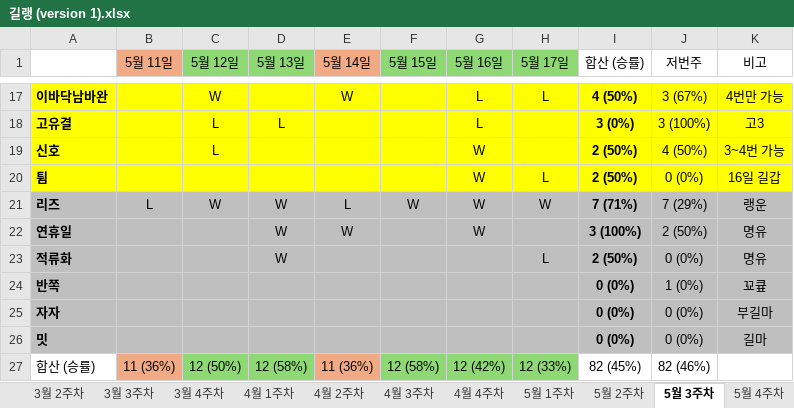
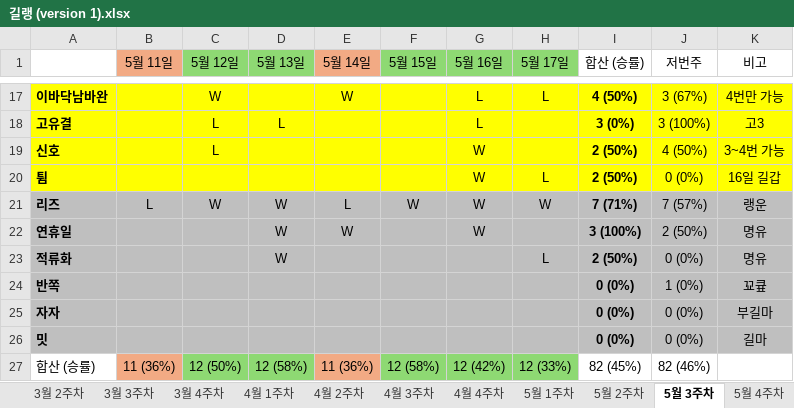
Before and after one commit to Leeze06/Romang, an Excel workbook: data/길랭 (version 1).xlsx, sheet 5월 3주차, drawn as a sheet; only a part is shown, gaps mark what is left out; values as stored, in another font and other column widths than the file's, no borders; the diff names each change by its address in the sheet, - before the commit and + after, or states it on an @@ line.

```diff
--- a/data/길랭 (version 1).xlsx (sheet 5월 3주차)
+++ b/data/길랭 (version 1).xlsx (sheet 5월 3주차)
-J21 (저번주): 7 (29%)
+J21 (저번주): 7 (57%)
```
Also changed, not shown: sheet 5월 5주차, sheet 6월 1주차, sheet 5월 2주차, sheet 5월 4주차, formulas that keep their value, 1 other file.
